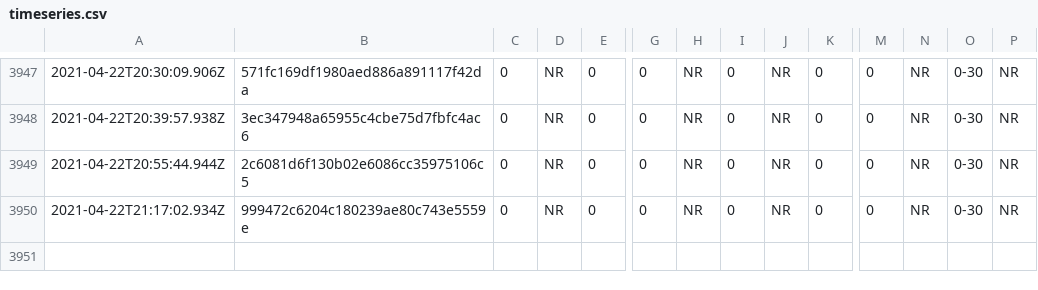
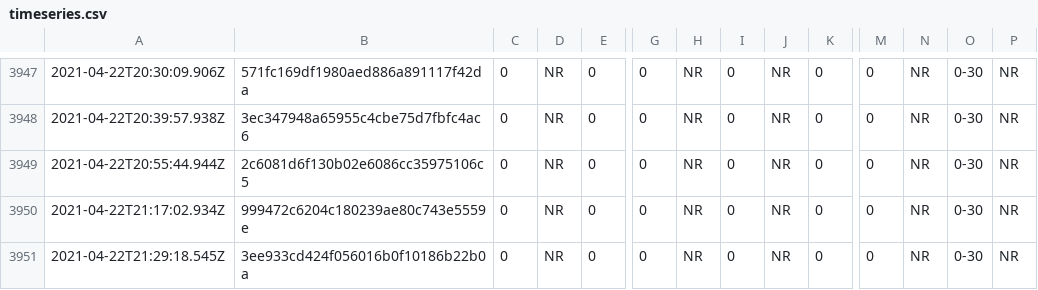
Before and after one commit to afischer/nyc-covid-wait-times, a CSV file: data/timeseries.csv, drawn as a sheet; only a part is shown, gaps mark what is left out; rows hold the shown columns only; the diff names each change by its address in the sheet, - before the commit and + after, or states it on an @@ line.

```diff
--- a/data/timeseries.csv
+++ b/data/timeseries.csv
+row 3951: 2021-04-22T21:29:18.545Z | 3ee933cd424f056016b0f10186b22b0a | 0 | NR | 0 | 0 | NR | 0 | NR | 0 | 0 | NR | 0-30 | NR
```
Also changed, not shown: 1 other file.
